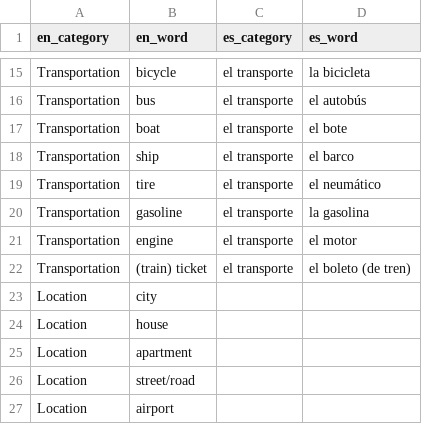
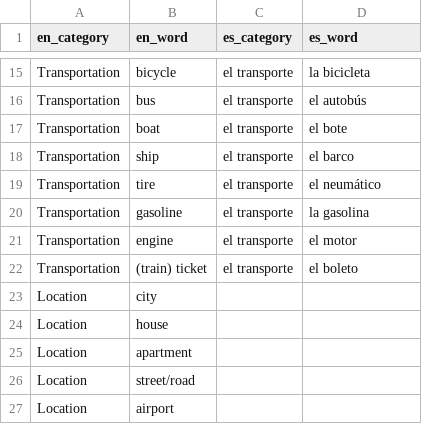
Before and after one commit to eobrain/mergi, a CSV file: data/words.csv, drawn as a sheet; only a part is shown, gaps mark what is left out.

```diff
--- a/data/words.csv
+++ b/data/words.csv
@@ -21,3 +21,3 @@ Transportation,gasoline,el transporte,la gasolina,
 Transportation,engine,el transporte,el motor,
-Transportation,(train) ticket,el transporte,el boleto (de tren),
+Transportation,(train) ticket,el transporte,el boleto,
 Location,city,
```
Also changed, not shown: 7 other files.
